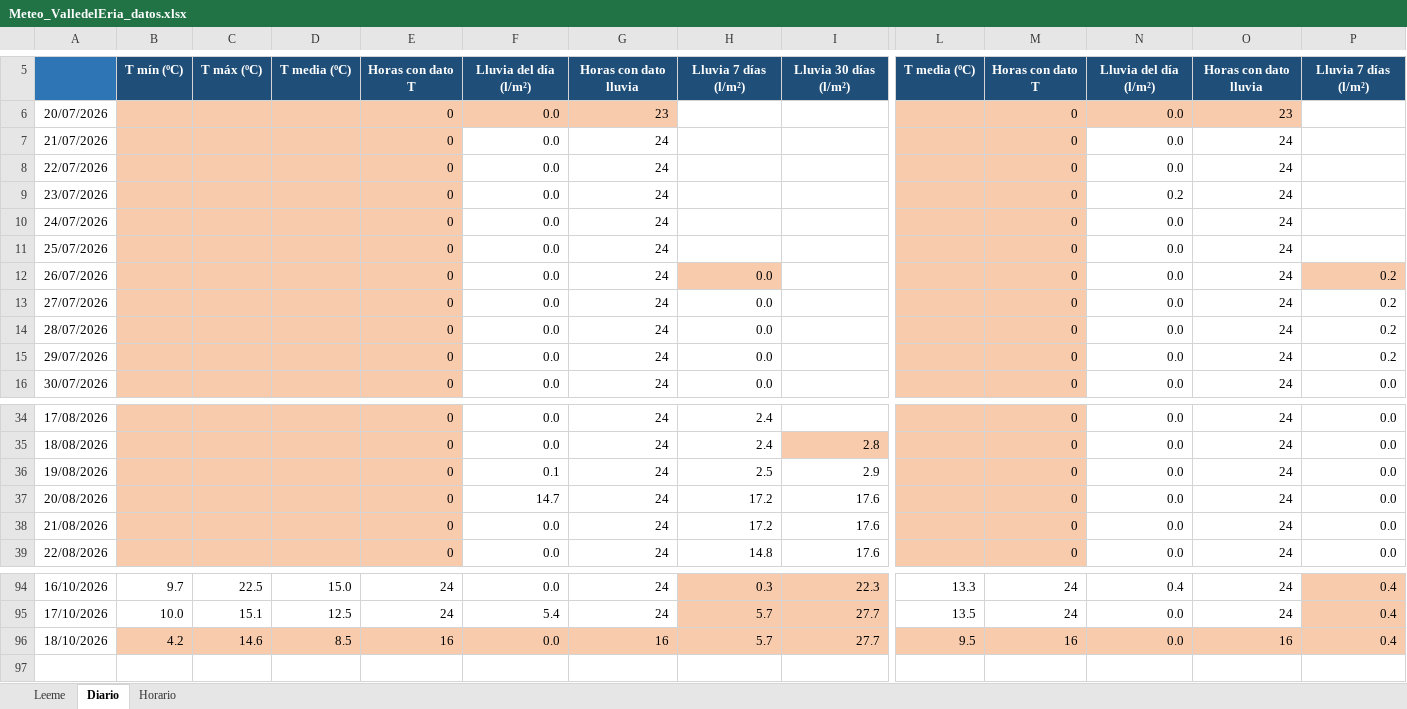
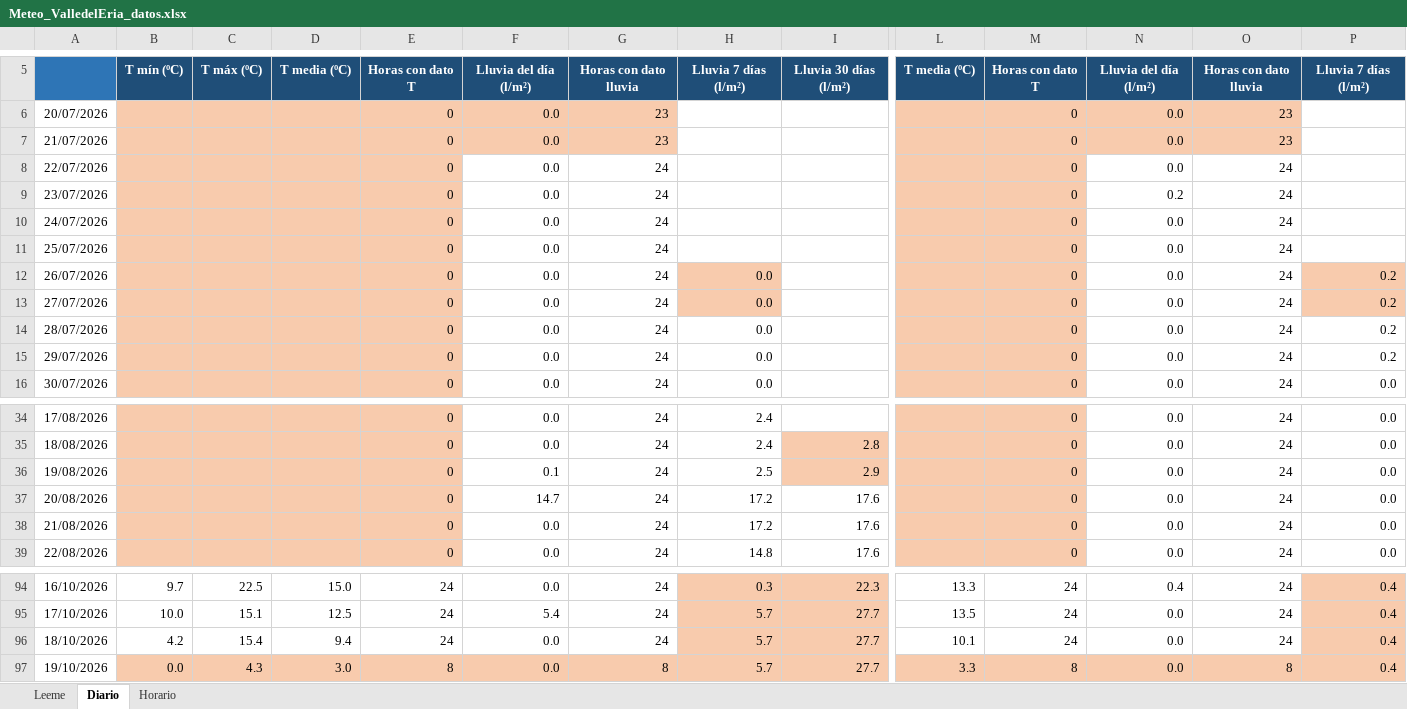
Before and after one commit to ValledelEria/Meteo_Valle_del_Eria, an Excel workbook: Meteo_ValledelEria_datos.xlsx, sheet Diario, drawn as a sheet; only a part is shown, gaps mark what is left out; values as stored, in another font and other column widths than the file's, no borders; rows hold the shown columns only; the diff covers the shown part only; the diff names each change by its address in the sheet, - before the commit and + after, or states it on an @@ line.

```diff
--- a/Meteo_ValledelEria_datos.xlsx (sheet Diario)
+++ b/Meteo_ValledelEria_datos.xlsx (sheet Diario)
-F7:G7 fill: none
+F7:G7 fill: #F8CBAD
-G7: 24
+G7: 23
-N7:O7 fill: none
+N7:O7 fill: #F8CBAD
-O7: 24
+O7: 23
-H13 fill: none
+H13 fill: #F8CBAD
-P13 fill: none
+P13 fill: #F8CBAD
-I36 fill: none
+I36 fill: #F8CBAD
-B96:G96 fill: #F8CBAD
+B96:G96 fill: none
-C96: 14.6
+C96: 15.4
-D96: 8.5
+D96: 9.4
-E96: 16
+E96: 24
-G96: 16
+G96: 24
-L96:O96 fill: #F8CBAD
+L96:O96 fill: none
-L96: 9.5
+L96: 10.1
-M96: 16
+M96: 24
-O96: 16
+O96: 24
+row 97: 19/10/2026 | 0.0 | 4.3 | 3.0 | 8 | 0.0 | 8 | 5.7 | 27.7 | 3.3 | 8 | 0.0 | 8 | 0.4
```
Also changed, not shown: cell formats elsewhere in this sheet, sheet Horario, sheet Leeme, 6 other files.
